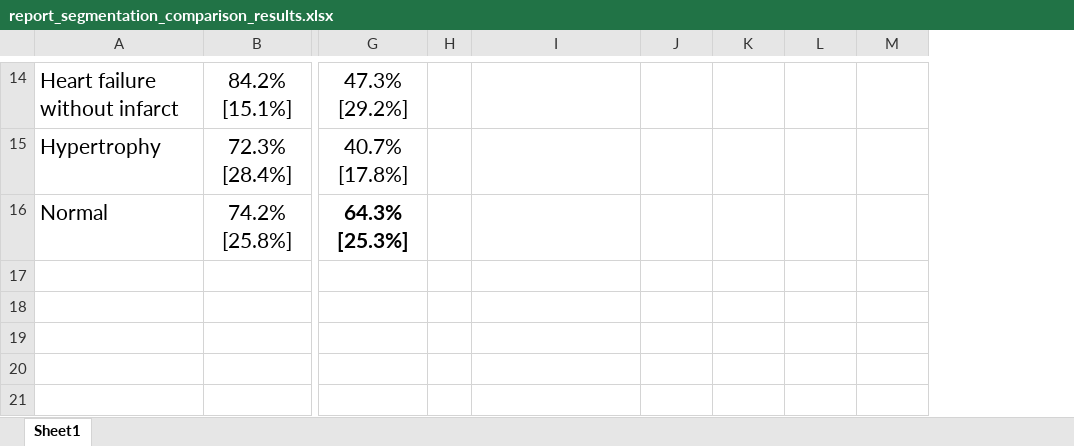
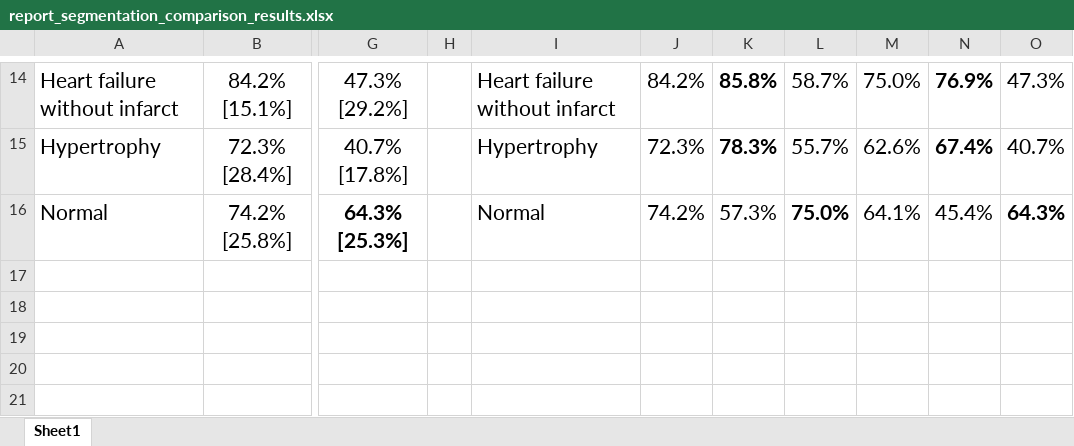
Before and after one commit to electronjia/heart_cardiac_mri_image_processing, an Excel workbook: results/report_segmentation_comparison_results.xlsx, sheet Sheet1, drawn as a sheet; only a part is shown, gaps mark what is left out; values as stored, in another font and other column widths than the file's, no borders; the diff covers the shown part only; the diff names each change by its address in the sheet, - before the commit and + after, or states it on an @@ line.

```diff
--- a/results/report_segmentation_comparison_results.xlsx (sheet Sheet1)
+++ b/results/report_segmentation_comparison_results.xlsx (sheet Sheet1)
+column N, rows 14-16: 76.9% | 67.4% | 45.4%
+column O, rows 14-16: 47.3% | 40.7% | 64.3%
-I14: (empty)
+I14: Heart failure without infarct
-J14: (empty)
+J14: 84.2%
-K14: (empty)
+K14: 85.8%
-L14: (empty)
+L14: 58.7%
-M14: (empty)
+M14: 75.0%
-I15: (empty)
+I15: Hypertrophy
-J15: (empty)
+J15: 72.3%
-K15: (empty)
+K15: 78.3%
-L15: (empty)
+L15: 55.7%
-M15: (empty)
+M15: 62.6%
-I16: (empty)
+I16: Normal
-J16: (empty)
+J16: 74.2%
-K16: (empty)
+K16: 57.3%
-L16: (empty)
+L16: 75.0%
-M16: (empty)
+M16: 64.1%
```
Also changed, not shown: 1 added row, 1 removed row, 36 edited cells, cell formats and merged cells elsewhere in this sheet, results/ejection_fraction_comparison_results.xlsx.
